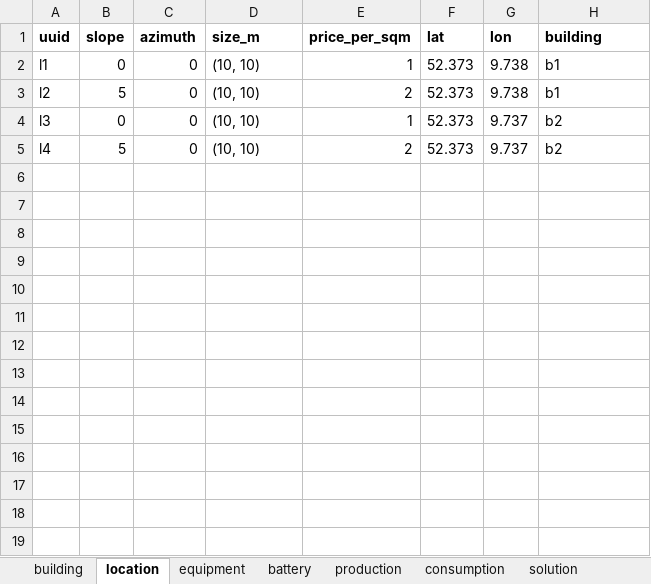
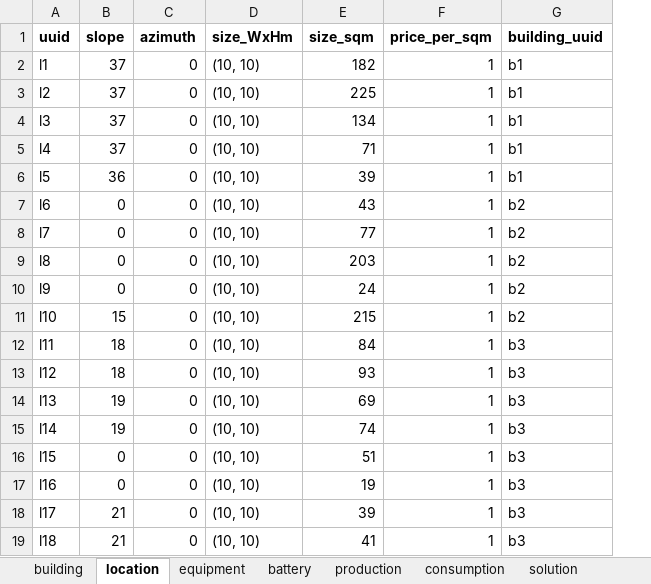
Before and after one commit to Ellariel/pv-opt, an Excel workbook: components.xlsx, sheet location, drawn as a sheet; values as stored, in another font and other column widths than the file's, no borders; removed rows and columns are numbered as before the commit, all else as after; the diff names each change by its address in the sheet, - before the commit and + after, or states it on an @@ line.

```diff
--- a/components.xlsx (sheet location)
+++ b/components.xlsx (sheet location)
+column E (size_sqm), rows 2-5: 182 | 225 | 134 | 71
-column F (lat), rows 2-5: all 52.373
-column G (lon), rows 2-5: 9.738 | 9.738 | 9.737 | 9.737
-D1: size_m
+D1: size_WxHm
-G1: building
+G1: building_uuid
-B2 (slope): 0
+B2 (slope): 37
-B3 (slope): 5
+B3 (slope): 37
-F3 (price_per_sqm): 2
+F3 (price_per_sqm): 1
-B4 (slope): 0
+B4 (slope): 37
-G4:G5 (building_uuid): b2
+G4:G5 (building_uuid): b1
-B5 (slope): 5
+B5 (slope): 37
-F5 (price_per_sqm): 2
+F5 (price_per_sqm): 1
+row 6: l5 | 36 | 0 | (10, 10) | 39 | 1 | b1
+row 7: l6 | 0 | 0 | (10, 10) | 43 | 1 | b2
+row 8: l7 | 0 | 0 | (10, 10) | 77 | 1 | b2
+row 9: l8 | 0 | 0 | (10, 10) | 203 | 1 | b2
+row 10: l9 | 0 | 0 | (10, 10) | 24 | 1 | b2
+row 11: l10 | 15 | 0 | (10, 10) | 215 | 1 | b2
+row 12: l11 | 18 | 0 | (10, 10) | 84 | 1 | b3
+row 13: l12 | 18 | 0 | (10, 10) | 93 | 1 | b3
+row 14: l13 | 19 | 0 | (10, 10) | 69 | 1 | b3
+row 15: l14 | 19 | 0 | (10, 10) | 74 | 1 | b3
+row 16: l15 | 0 | 0 | (10, 10) | 51 | 1 | b3
+row 17: l16 | 0 | 0 | (10, 10) | 19 | 1 | b3
+row 18: l17 | 21 | 0 | (10, 10) | 39 | 1 | b3
+row 19: l18 | 21 | 0 | (10, 10) | 41 | 1 | b3
```
Also changed, not shown: sheet building, sheet production, sheet consumption, sheet solution, 46 other files.
